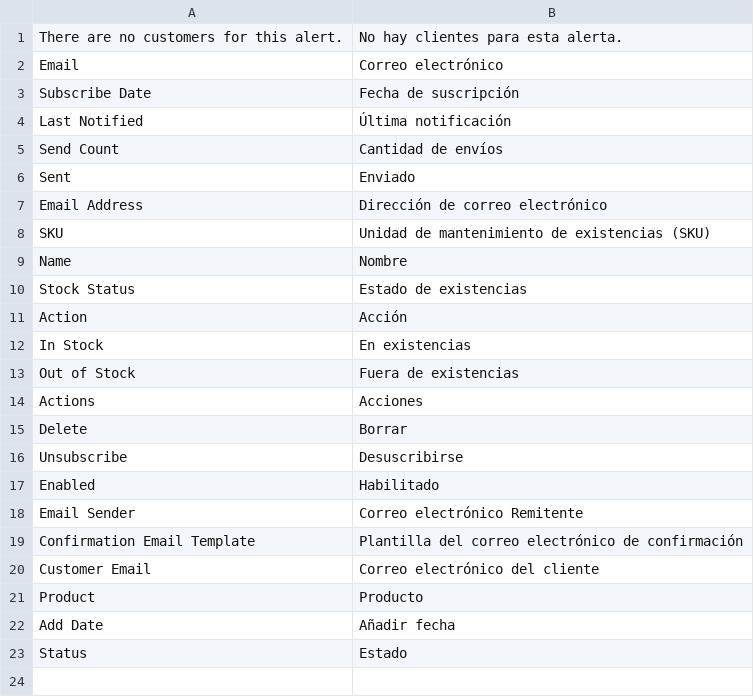
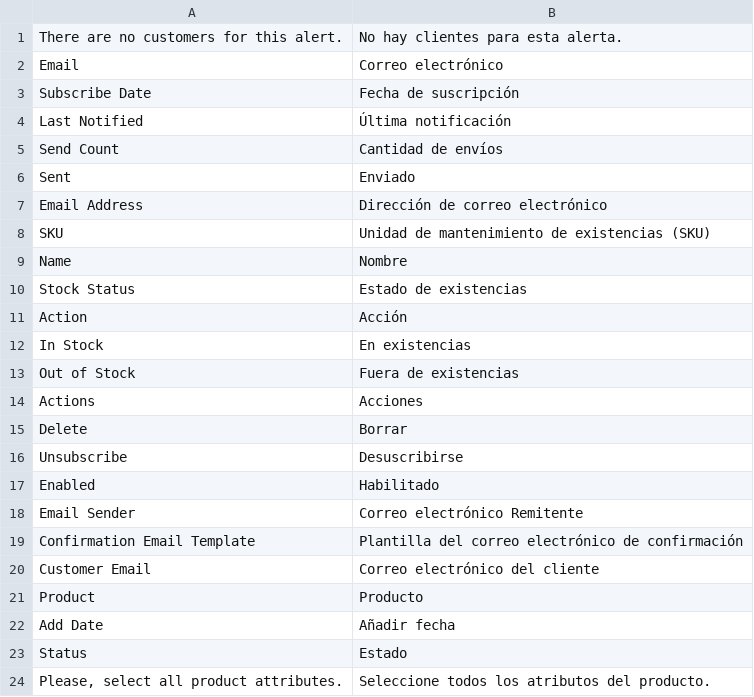
Before and after one commit to magesuite/back-in-stock, a CSV file: i18n/es_ES.csv, drawn as a sheet.

```diff
--- a/i18n/es_ES.csv
+++ b/i18n/es_ES.csv
@@ -23 +23,2 @@ Product,Producto
 Status,Estado
+"Please, select all product attributes.","Seleccione todos los atributos del producto."
```
Also changed, not shown: i18n/de_CH.csv, i18n/de_DE.csv, 7 other files.
